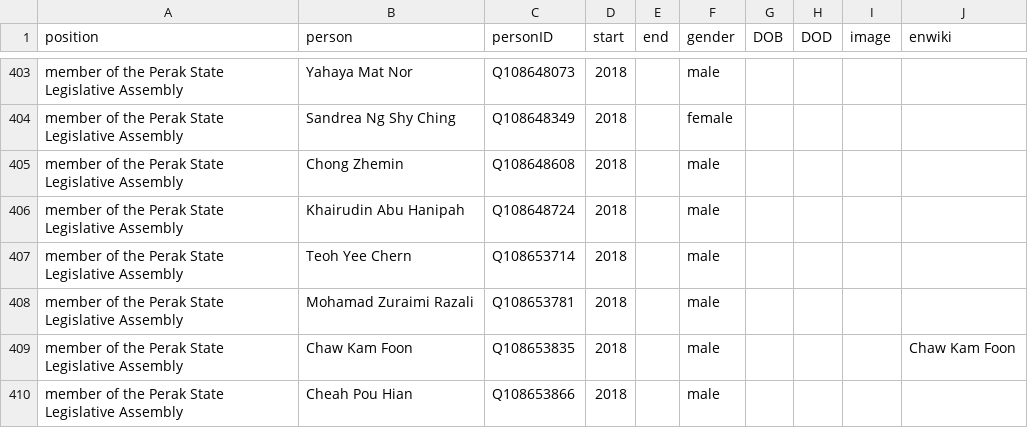
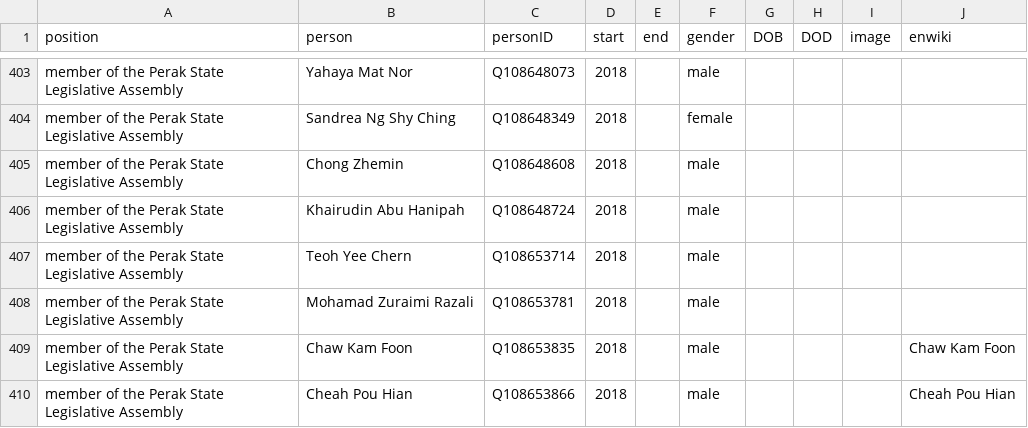
Before and after one commit to every-politician-scrapers/malaysia-ministers, a CSV file: html/legislators.csv, drawn as a sheet; only a part is shown, gaps mark what is left out.

Commit message:
PCB update

```diff
--- a/html/legislators.csv
+++ b/html/legislators.csv
@@ -409,2 +409,2 @@ member of the Perak State Legislative Assembly,Mohamad Zuraimi Razali,Q108653781
 member of the Perak State Legislative Assembly,Chaw Kam Foon,Q108653835,2018,,male,,,,Chaw Kam Foon
-member of the Perak State Legislative Assembly,Cheah Pou Hian,Q108653866,2018,,male,,,,
+member of the Perak State Legislative Assembly,Cheah Pou Hian,Q108653866,2018,,male,,,,Cheah Pou Hian
```
